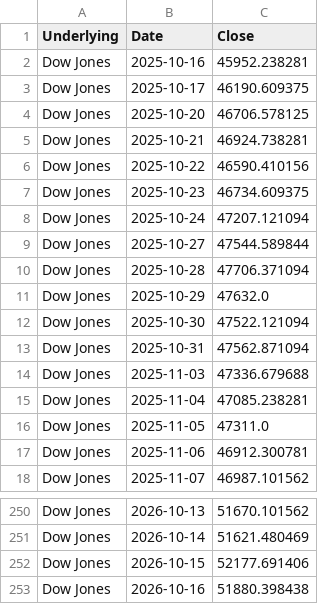
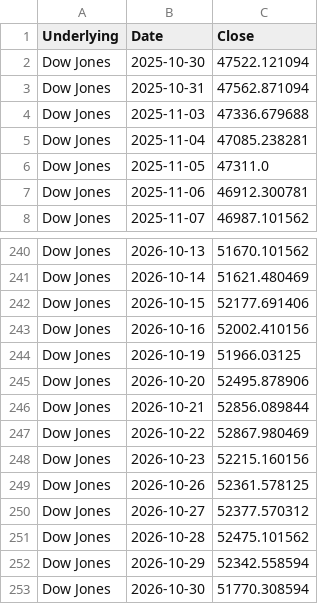
Before and after one commit to moby1de/LeverageLens-Events, a CSV file: index_lookback_DOW.csv, drawn as a sheet; only a part is shown, gaps mark what is left out.

Commit message:
Update index_lookback_DOW.csv

```diff
--- a/index_lookback_DOW.csv
+++ b/index_lookback_DOW.csv
@@ -1,12 +1,2 @@
 Underlying,Date,Close
-Dow Jones,2025-10-16,45952.238281
-Dow Jones,2025-10-17,46190.609375
-Dow Jones,2025-10-20,46706.578125
-Dow Jones,2025-10-21,46924.738281
-Dow Jones,2025-10-22,46590.410156
-Dow Jones,2025-10-23,46734.609375
-Dow Jones,2025-10-24,47207.121094
-Dow Jones,2025-10-27,47544.589844
-Dow Jones,2025-10-28,47706.371094
-Dow Jones,2025-10-29,47632.0
 Dow Jones,2025-10-30,47522.121094
@@ -252,2 +242,12 @@ Dow Jones,2026-10-14,51621.480469
 Dow Jones,2026-10-15,52177.691406
-Dow Jones,2026-10-16,51880.398438
+Dow Jones,2026-10-16,52002.410156
+Dow Jones,2026-10-19,51966.03125
+Dow Jones,2026-10-20,52495.878906
+Dow Jones,2026-10-21,52856.089844
+Dow Jones,2026-10-22,52867.980469
+Dow Jones,2026-10-23,52215.160156
+Dow Jones,2026-10-26,52361.578125
+Dow Jones,2026-10-27,52377.570312
+Dow Jones,2026-10-28,52475.101562
+Dow Jones,2026-10-29,52342.558594
+Dow Jones,2026-10-30,51770.308594
```
